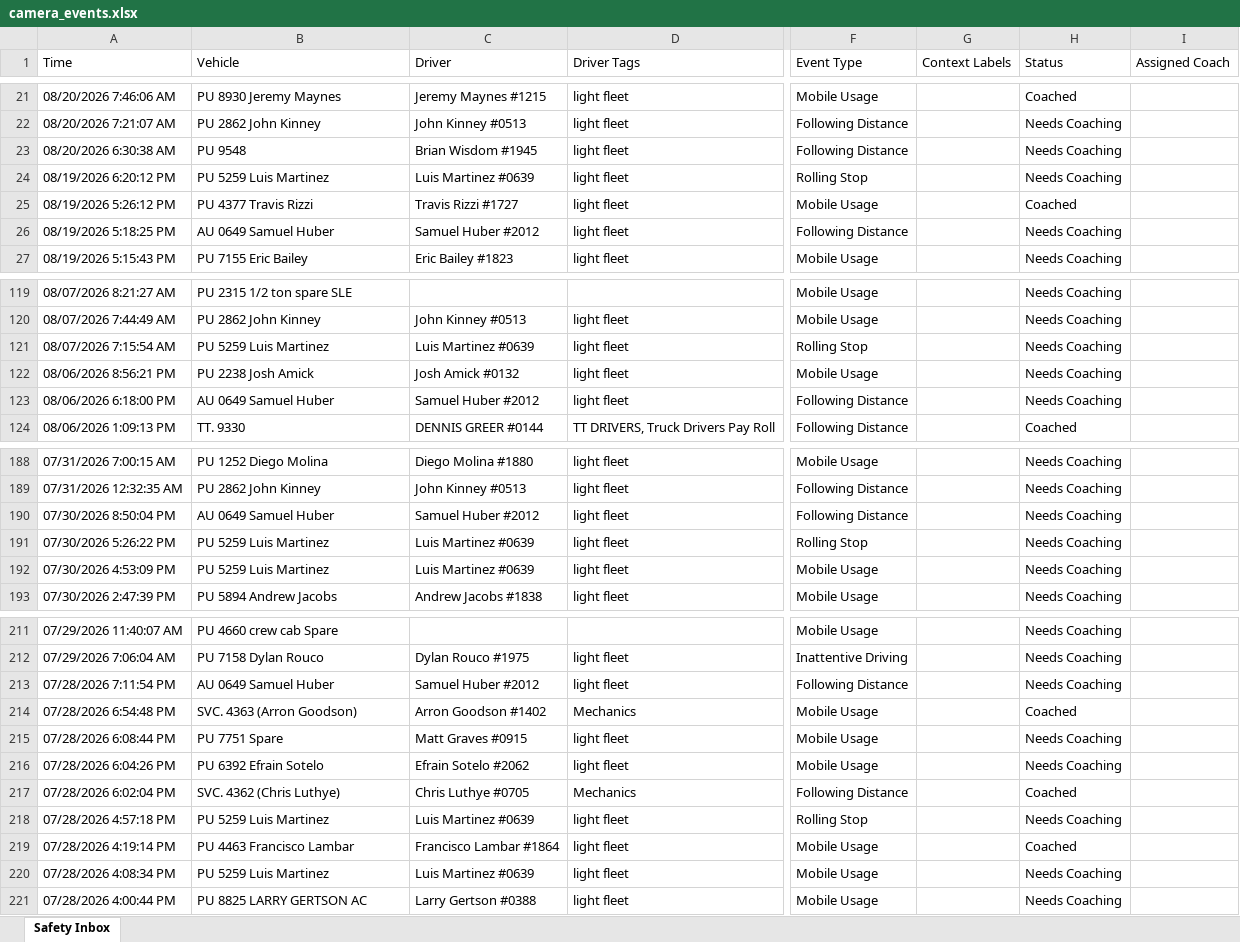
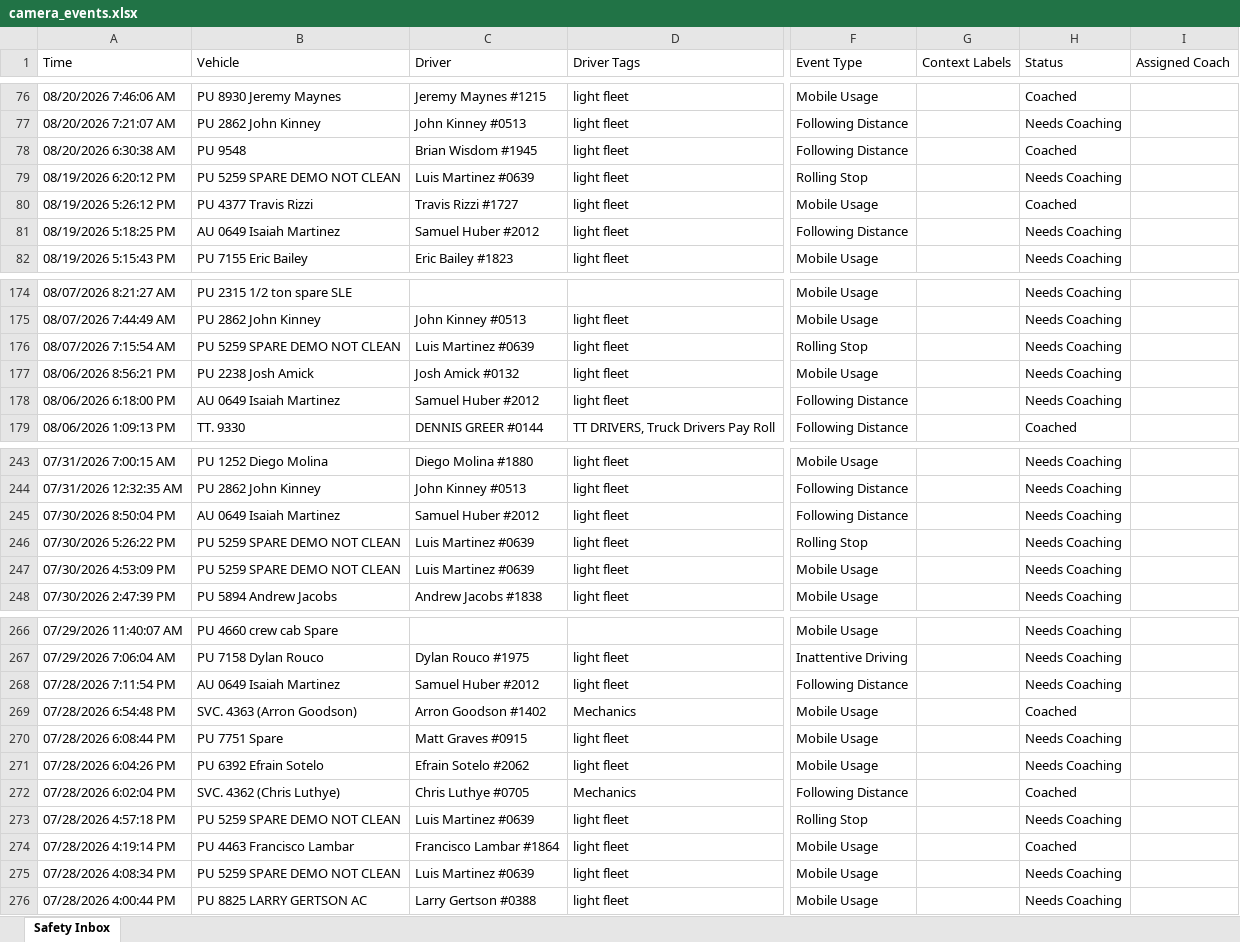
Before and after one commit to jmullins-DEN/Fiore-Sons, an Excel workbook: camera_events.xlsx, sheet Safety Inbox, drawn as a sheet; only a part is shown, gaps mark what is left out; values as stored, in another font and other column widths than the file's, no borders; addresses are those after the commit; the diff covers the shown part only; the diff names each change by its address in the sheet, - before the commit and + after, or states it on an @@ line.

```diff
--- a/camera_events.xlsx (sheet Safety Inbox)
+++ b/camera_events.xlsx (sheet Safety Inbox)
-H78 (Status): Needs Coaching
+H78 (Status): Coached
-B79 (Vehicle): PU 5259 Luis Martinez
+B79 (Vehicle): PU 5259 SPARE DEMO NOT CLEAN
-B81 (Vehicle): AU 0649 Samuel Huber
+B81 (Vehicle): AU 0649 Isaiah Martinez
-B176 (Vehicle): PU 5259 Luis Martinez
+B176 (Vehicle): PU 5259 SPARE DEMO NOT CLEAN
-B178 (Vehicle): AU 0649 Samuel Huber
+B178 (Vehicle): AU 0649 Isaiah Martinez
-B245 (Vehicle): AU 0649 Samuel Huber
+B245 (Vehicle): AU 0649 Isaiah Martinez
-B246:B247 (Vehicle): PU 5259 Luis Martinez
+B246:B247 (Vehicle): PU 5259 SPARE DEMO NOT CLEAN
-B268 (Vehicle): AU 0649 Samuel Huber
+B268 (Vehicle): AU 0649 Isaiah Martinez
-B273 (Vehicle): PU 5259 Luis Martinez
+B273 (Vehicle): PU 5259 SPARE DEMO NOT CLEAN
-B275 (Vehicle): PU 5259 Luis Martinez
+B275 (Vehicle): PU 5259 SPARE DEMO NOT CLEAN
```
Also changed, not shown: 55 added rows, 67 removed rows and 76 edited cells elsewhere in this sheet.
